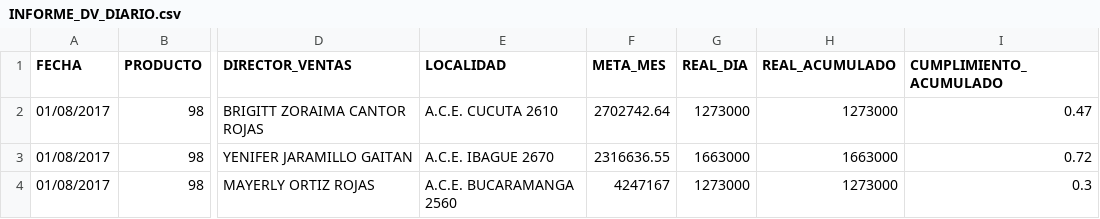
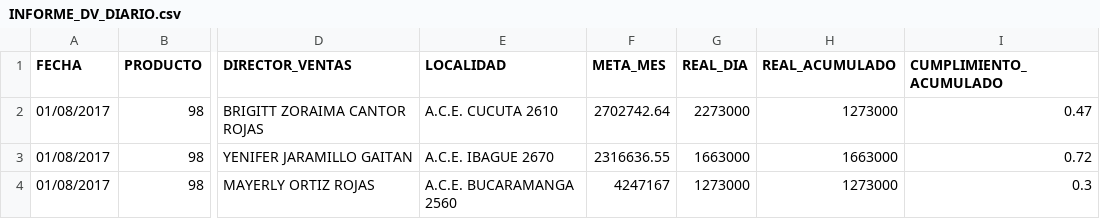
Before and after one commit to nicolasescobar0325/dash1, a CSV file: INFORME_DV_DIARIO.csv, drawn as a sheet; only a part is shown, gaps mark what is left out; the diff names each change by its address in the sheet, - before the commit and + after, or states it on an @@ line.

Commit message:
Update INFORME_DV_DIARIO.csv

```diff
--- a/INFORME_DV_DIARIO.csv
+++ b/INFORME_DV_DIARIO.csv
-G2 (REAL_DIA): 1273000
+G2 (REAL_DIA): 2273000
```
